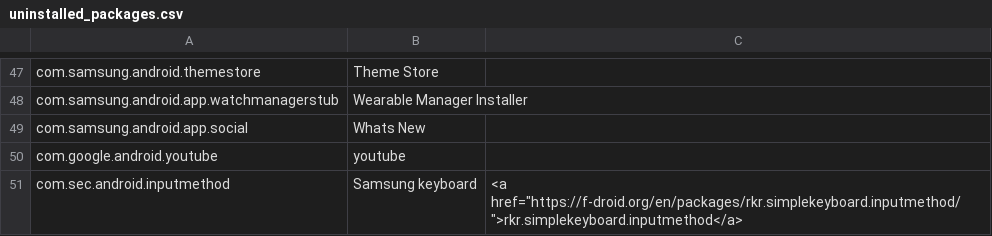
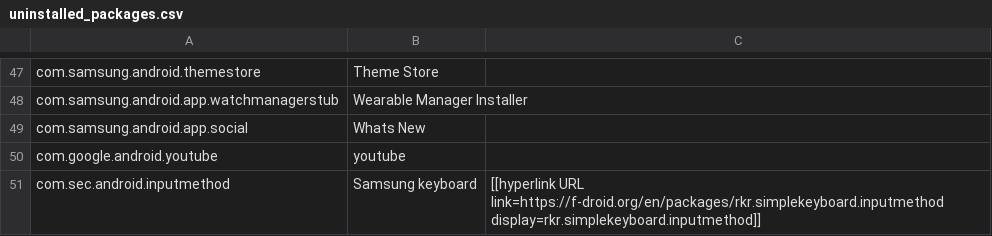
Before and after one commit to iamtalhaasghar/adb-hacks-to-remove-android-bloatware, a CSV file: uninstalled_packages.csv, drawn as a sheet; only a part is shown, gaps mark what is left out.

Commit message:
Update uninstalled_packages.csv

```diff
--- a/uninstalled_packages.csv
+++ b/uninstalled_packages.csv
@@ -50,2 +50,2 @@ com.samsung.android.app.social,Whats New,
 com.google.android.youtube,youtube,
-com.sec.android.inputmethod, Samsung keyboard,<a href="https://f-droid.org/en/packages/rkr.simplekeyboard.inputmethod/">rkr.simplekeyboard.inputmethod</a>
+com.sec.android.inputmethod, Samsung keyboard,[[hyperlink URL link=https://f-droid.org/en/packages/rkr.simplekeyboard.inputmethod display=rkr.simplekeyboard.inputmethod]]
```
